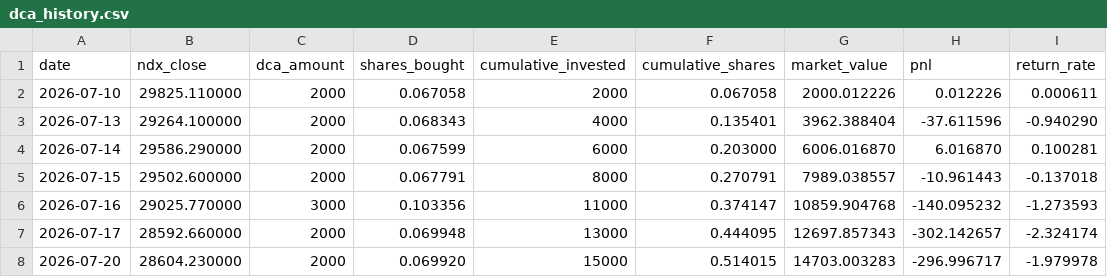
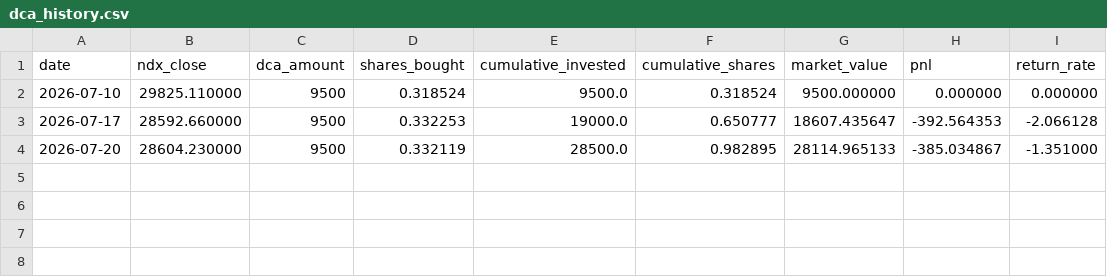
Before and after one commit to eternalee87/A-SHARE-dashboard, a CSV file: ndx_dca/data/dca_history.csv, drawn as a sheet.

```diff
--- a/ndx_dca/data/dca_history.csv
+++ b/ndx_dca/data/dca_history.csv
@@ -1,8 +1,4 @@
 date,ndx_close,dca_amount,shares_bought,cumulative_invested,cumulative_shares,market_value,pnl,return_rate
-2026-07-10,29825.110000,2000,0.067058,2000,0.067058,2000.012226,0.012226,0.000611
-2026-07-13,29264.100000,2000,0.068343,4000,0.135401,3962.388404,-37.611596,-0.940290
-2026-07-14,29586.290000,2000,0.067599,6000,0.203000,6006.016870,6.016870,0.100281
-2026-07-15,29502.600000,2000,0.067791,8000,0.270791,7989.038557,-10.961443,-0.137018
-2026-07-16,29025.770000,3000,0.103356,11000,0.374147,10859.904768,-140.095232,-1.273593
-2026-07-17,28592.660000,2000,0.069948,13000,0.444095,12697.857343,-302.142657,-2.324174
-2026-07-20,28604.230000,2000,0.069920,15000,0.514015,14703.003283,-296.996717,-1.979978
+2026-07-10,29825.110000,9500,0.318524,9500.0,0.318524,9500.000000,0.000000,0.000000
+2026-07-17,28592.660000,9500,0.332253,19000.0,0.650777,18607.435647,-392.564353,-2.066128
+2026-07-20,28604.230000,9500,0.332119,28500.0,0.982895,28114.965133,-385.034867,-1.351000
```
Also changed, not shown: 6 other files.
